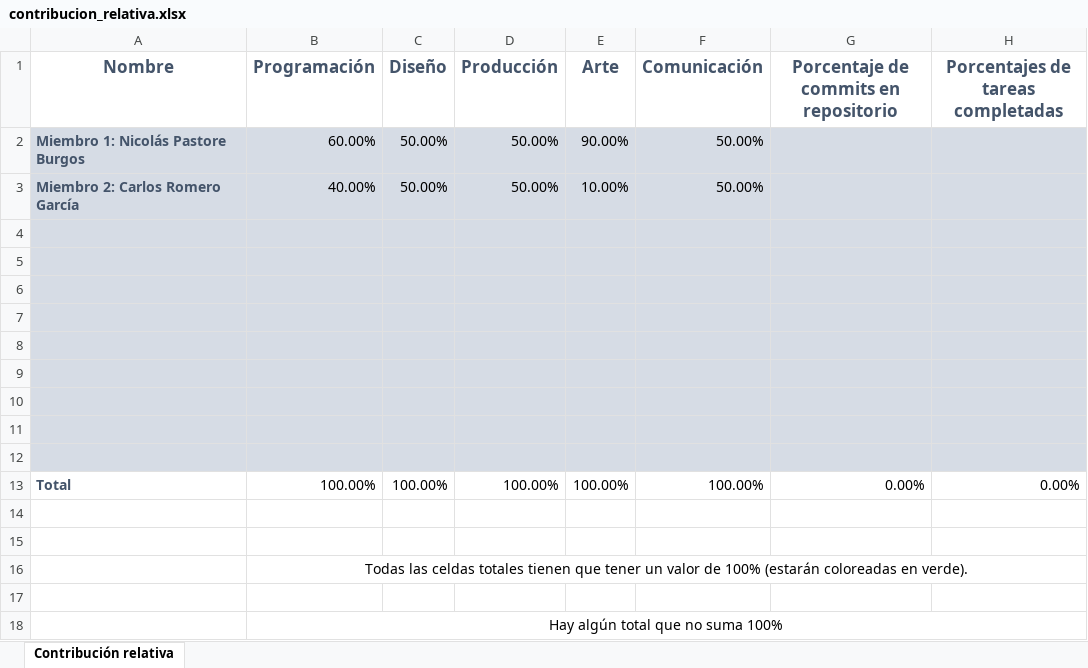
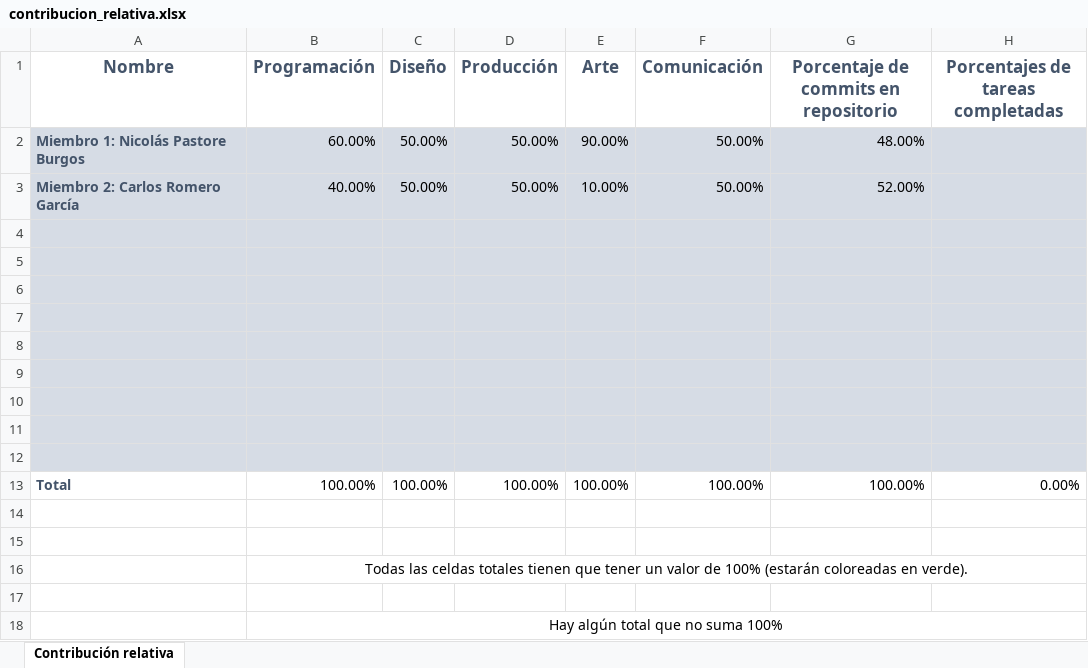
Before and after one commit to NicoPast/PVLIG19, an Excel workbook: contribucion_relativa.xlsx, sheet Contribución relativa, drawn as a sheet; values as stored, in another font and other column widths than the file's, no borders; conditional formats and table styles not drawn; the diff names each change by its address in the sheet, - before the commit and + after, or states it on an @@ line.

Commit message:
mejorado tabla
Co-Authored-By: metalcarlosr <metalcarlosr@users.noreply.github.com>

```diff
--- a/contribucion_relativa.xlsx (sheet Contribución relativa)
+++ b/contribucion_relativa.xlsx (sheet Contribución relativa)
-G2: (empty)
+G2: 48.00%
-G3: (empty)
+G3: 52.00%
-G13: 0.00%
+G13: 100.00%
```
